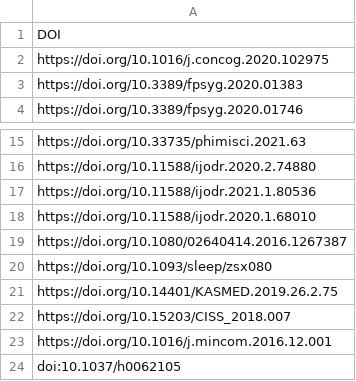
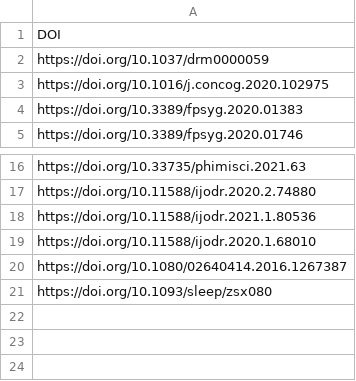
Before and after one commit to neil-agrawal1/meta-analysis-webscraper, a CSV file: scholar/scholardois.csv, drawn as a sheet; only a part is shown, gaps mark what is left out.

Commit message:
Working version which collects dois from scholar, crossref, and pubmed and stores them in their individual files. From this point, I will be created a csv file which will be appended by each file's findings which will include the title, abstract, and doi to feed into asreview

```diff
--- a/scholar/scholardois.csv
+++ b/scholar/scholardois.csv
@@ -1,2 +1,3 @@
 DOI
+https://doi.org/10.1037/drm0000059
 https://doi.org/10.1016/j.concog.2020.102975
@@ -20,5 +21 @@ https://doi.org/10.1080/02640414.2016.1267387
 https://doi.org/10.1093/sleep/zsx080
-https://doi.org/10.14401/KASMED.2019.26.2.75
-https://doi.org/10.15203/CISS_2018.007
-https://doi.org/10.1016/j.mincom.2016.12.001
-doi:10.1037/h0062105
```
Also changed, not shown: 2 other files.
